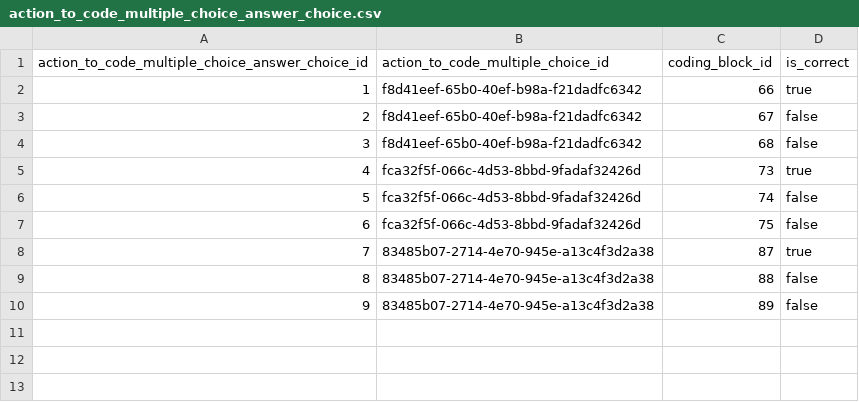
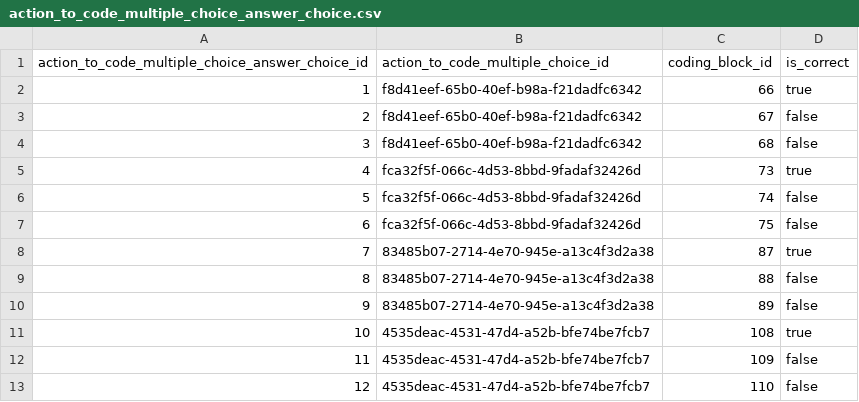
Before and after one commit to actamayev/lever-labs-server, a CSV file: src/db-seed-data/action_to_code_multiple_choice_answer_choice.csv, drawn as a sheet; the diff names each change by its address in the sheet, - before the commit and + after, or states it on an @@ line.

```diff
--- a/src/db-seed-data/action_to_code_multiple_choice_answer_choice.csv
+++ b/src/db-seed-data/action_to_code_multiple_choice_answer_choice.csv
+row 11: 10 | 4535deac-4531-47d4-a52b-bfe74be7fcb7 | 108 | true
+row 12: 11 | 4535deac-4531-47d4-a52b-bfe74be7fcb7 | 109 | false
+row 13: 12 | 4535deac-4531-47d4-a52b-bfe74be7fcb7 | 110 | false
```
Also changed, not shown: src/db-seed-data/lesson_question_map.csv, src/db-seed-data/question.csv, 2 other files.
